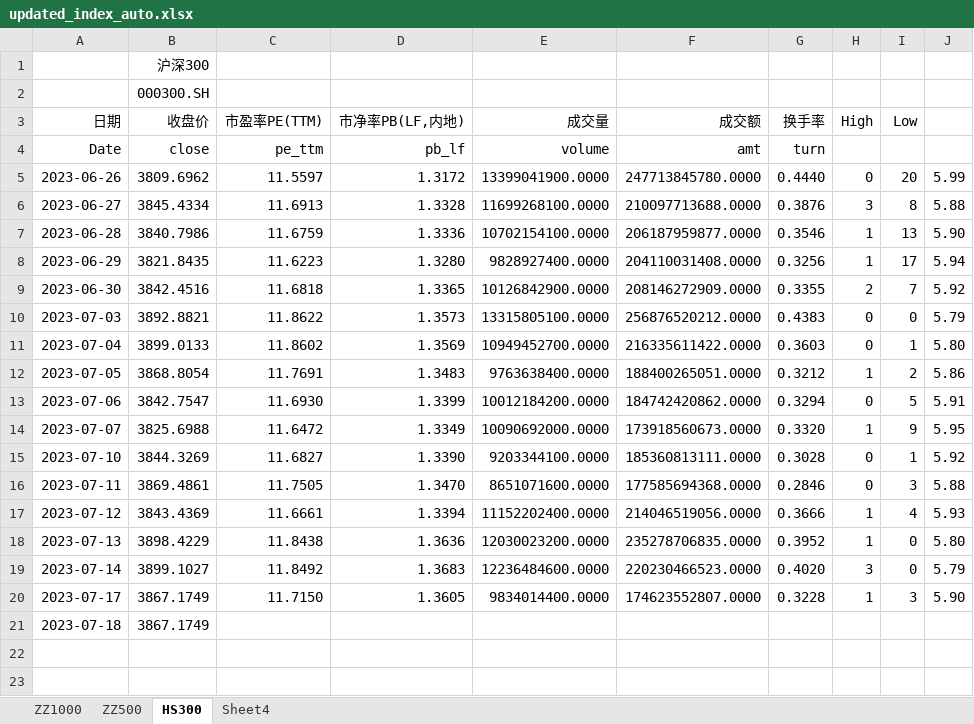
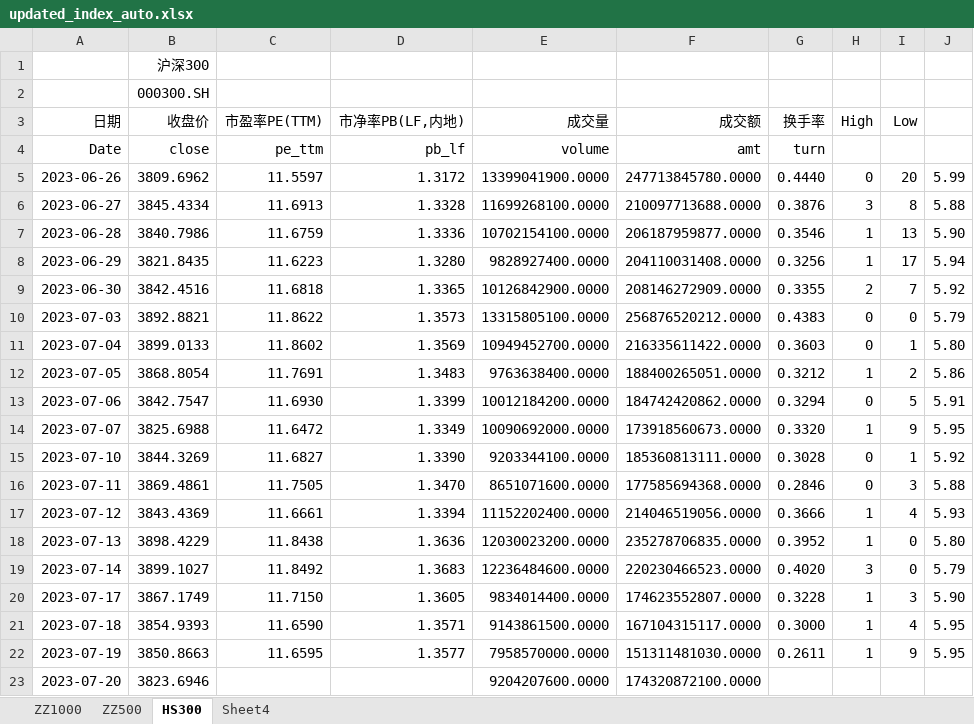
Before and after one commit to Tangrichy/Stock_Index, an Excel workbook: Data/updated_index_auto.xlsx, sheet HS300, drawn as a sheet; values as stored, in another font and other column widths than the file's, no borders; the diff names each change by its address in the sheet, - before the commit and + after, or states it on an @@ line.

```diff
--- a/Data/updated_index_auto.xlsx (sheet HS300)
+++ b/Data/updated_index_auto.xlsx (sheet HS300)
-B21 (收盘价): 3867.1749
+B21 (收盘价): 3854.9393
-C21 (市盈率PE(TTM)): (empty)
+C21 (市盈率PE(TTM)): 11.6590
-D21 (市净率PB(LF,内地)): (empty)
+D21 (市净率PB(LF,内地)): 1.3571
-E21 (成交量): (empty)
+E21 (成交量): 9143861500.0000
-F21 (成交额): (empty)
+F21 (成交额): 167104315117.0000
-G21 (换手率): (empty)
+G21 (换手率): 0.3000
-H21 (High): (empty)
+H21 (High): 1
-I21 (Low): (empty)
+I21 (Low): 4
-J21: (empty)
+J21: 5.95
+row 22: 2023-07-19 | 3850.8663 | 11.6595 | 1.3577 | 7958570000.0000 | 151311481030.0000 | 0.2611 | 1 | 9 | 5.95
+row 23: 2023-07-20 | 3823.6946 |  |  | 9204207600.0000 | 174320872100.0000
```
Also changed, not shown: sheet ZZ1000, sheet ZZ500, sheet Sheet4, Data/HS300.xlsx, Data/ZZ1000.xlsx, 17 other files.
